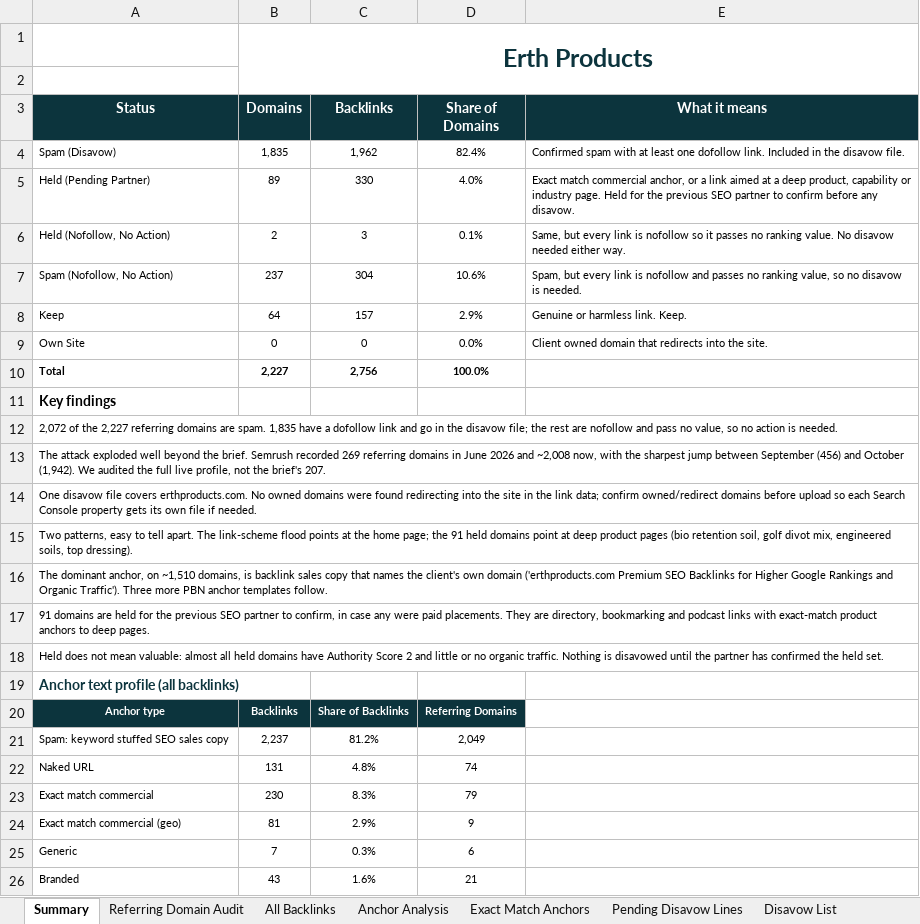
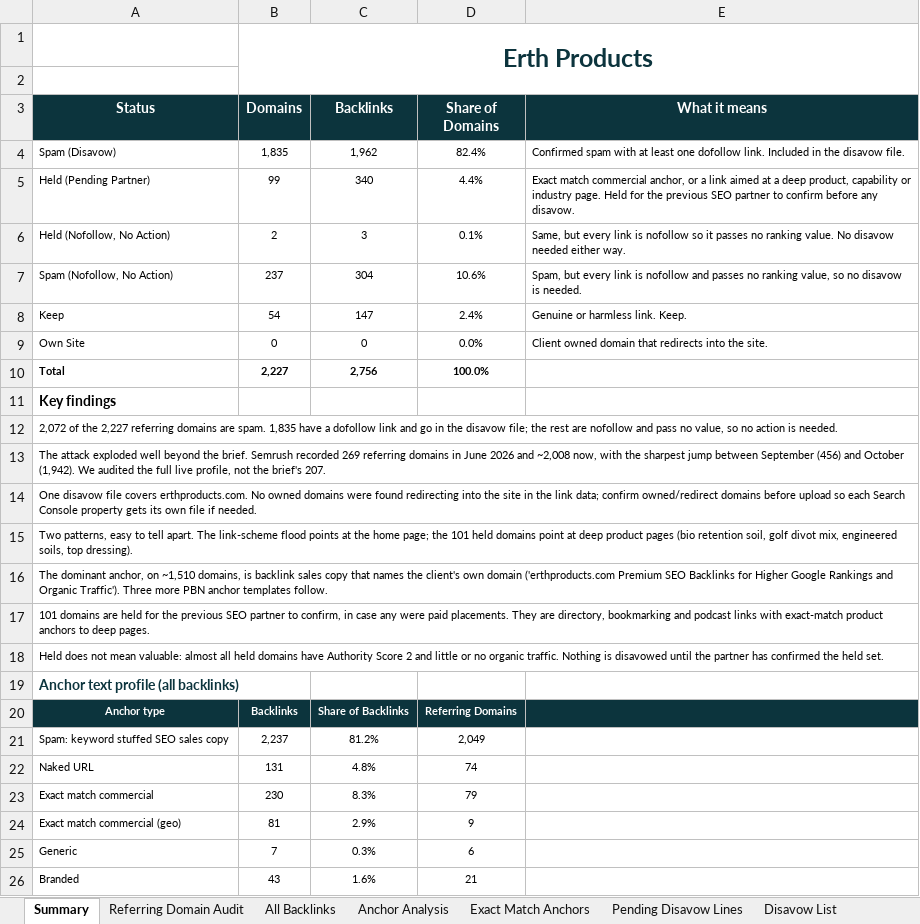
Before and after one commit to fahadahmad-ship-it/test, an Excel workbook: erth/out/Erth_Products_Backlinks_Audit.xlsx, sheet Summary, drawn as a sheet; only a part is shown; values as stored, in another font and other column widths than the file's, no borders; charts and pictures not drawn; the diff names each change by its address in the sheet, - before the commit and + after, or states it on an @@ line.

```diff
--- a/erth/out/Erth_Products_Backlinks_Audit.xlsx (sheet Summary)
+++ b/erth/out/Erth_Products_Backlinks_Audit.xlsx (sheet Summary)
-B5 (Domains): 89
+B5 (Domains): 99
-C5 (Backlinks): 330
+C5 (Backlinks): 340
-D5 (Share of Domains): 4.0%
+D5 (Share of Domains): 4.4%
-B8 (Domains): 64
+B8 (Domains): 54
-C8 (Backlinks): 157
+C8 (Backlinks): 147
-D8 (Share of Domains): 2.9%
+D8 (Share of Domains): 2.4%
-A15 (Status): …page; the 91 held domains…
+A15 (Status): …page; the 101 held domains…
-A17 (Status): 91 domains are…
+A17 (Status): 101 domains are…
-E20 fill: none
+E20 fill: #0C343D
```
Also changed, not shown: sheet Pending Disavow Lines, sheet Referring Domain Audit, sheet All Backlinks, 3 other files.
